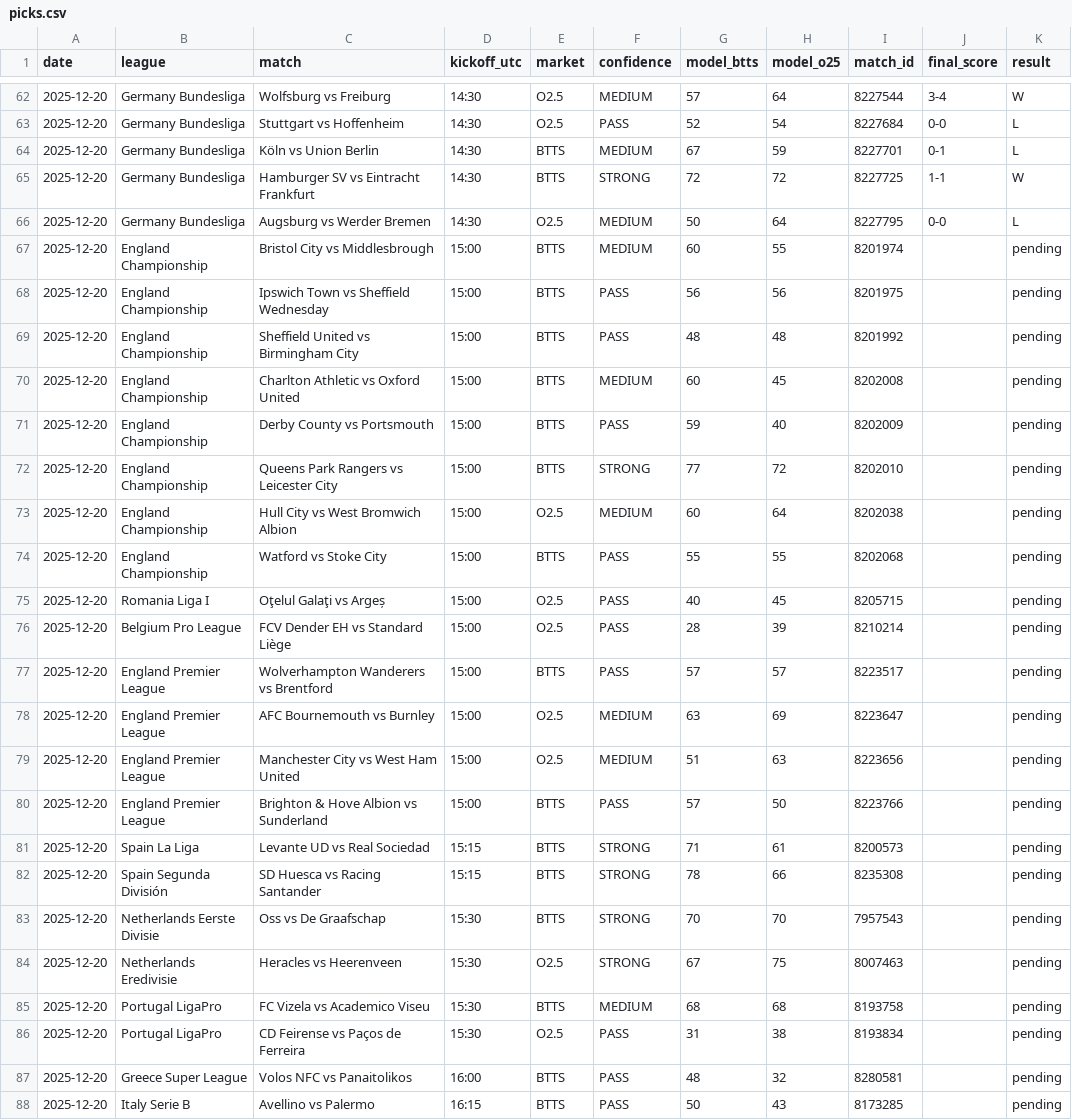
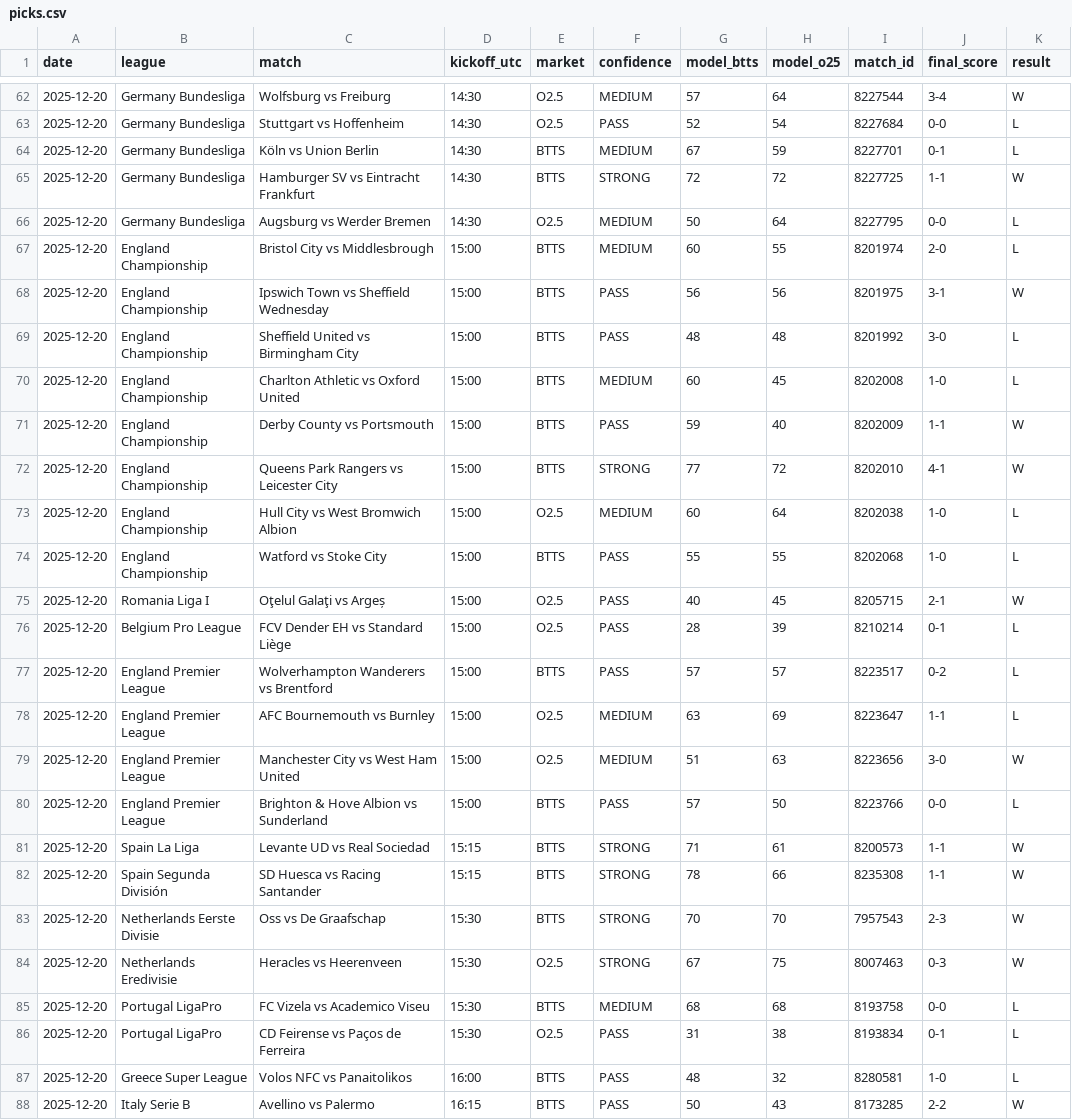
Before and after one commit to papazerg/footystats-lab, a CSV file: data/results/picks.csv, drawn as a sheet; only a part is shown, gaps mark what is left out; the diff covers the shown part only.

Commit message:
Finalize results for 2025-12-20

```diff
--- a/data/results/picks.csv
+++ b/data/results/picks.csv
@@ -66,23 +66,23 @@ date,league,match,kickoff_utc,market,confidence,model_btts,model_o25,match_id,fi
 2025-12-20,Germany Bundesliga,Augsburg vs Werder Bremen,14:30,O2.5,MEDIUM,50,64,8227795,0-0,L
-2025-12-20,England Championship,Bristol City vs Middlesbrough,15:00,BTTS,MEDIUM,60,55,8201974,"",pending
-2025-12-20,England Championship,Ipswich Town vs Sheffield Wednesday,15:00,BTTS,PASS,56,56,8201975,"",pending
-2025-12-20,England Championship,Sheffield United vs Birmingham City,15:00,BTTS,PASS,48,48,8201992,"",pending
-2025-12-20,England Championship,Charlton Athletic vs Oxford United,15:00,BTTS,MEDIUM,60,45,8202008,"",pending
-2025-12-20,England Championship,Derby County vs Portsmouth,15:00,BTTS,PASS,59,40,8202009,"",pending
-2025-12-20,England Championship,Queens Park Rangers vs Leicester City,15:00,BTTS,STRONG,77,72,8202010,"",pending
-2025-12-20,England Championship,Hull City vs West Bromwich Albion,15:00,O2.5,MEDIUM,60,64,8202038,"",pending
-2025-12-20,England Championship,Watford vs Stoke City,15:00,BTTS,PASS,55,55,8202068,"",pending
-2025-12-20,Romania Liga I,Oţelul Galaţi vs Argeș,15:00,O2.5,PASS,40,45,8205715,"",pending
-2025-12-20,Belgium Pro League,FCV Dender EH vs Standard Liège,15:00,O2.5,PASS,28,39,8210214,"",pending
-2025-12-20,England Premier League,Wolverhampton Wanderers vs Brentford,15:00,BTTS,PASS,57,57,8223517,"",pending
-2025-12-20,England Premier League,AFC Bournemouth vs Burnley,15:00,O2.5,MEDIUM,63,69,8223647,"",pending
-2025-12-20,England Premier League,Manchester City vs West Ham United,15:00,O2.5,MEDIUM,51,63,8223656,"",pending
-2025-12-20,England Premier League,Brighton & Hove Albion vs Sunderland,15:00,BTTS,PASS,57,50,8223766,"",pending
-2025-12-20,Spain La Liga,Levante UD vs Real Sociedad,15:15,BTTS,STRONG,71,61,8200573,"",pending
-2025-12-20,Spain Segunda División,SD Huesca vs Racing Santander,15:15,BTTS,STRONG,78,66,8235308,"",pending
-2025-12-20,Netherlands Eerste Divisie,Oss vs De Graafschap,15:30,BTTS,STRONG,70,70,7957543,"",pending
-2025-12-20,Netherlands Eredivisie,Heracles vs Heerenveen,15:30,O2.5,STRONG,67,75,8007463,"",pending
-2025-12-20,Portugal LigaPro,FC Vizela vs Academico Viseu,15:30,BTTS,MEDIUM,68,68,8193758,"",pending
-2025-12-20,Portugal LigaPro,CD Feirense vs Paços de Ferreira,15:30,O2.5,PASS,31,38,8193834,"",pending
-2025-12-20,Greece Super League,Volos NFC vs Panaitolikos,16:00,BTTS,PASS,48,32,8280581,"",pending
-2025-12-20,Italy Serie B,Avellino vs Palermo,16:15,BTTS,PASS,50,43,8173285,"",pending
+2025-12-20,England Championship,Bristol City vs Middlesbrough,15:00,BTTS,MEDIUM,60,55,8201974,2-0,L
+2025-12-20,England Championship,Ipswich Town vs Sheffield Wednesday,15:00,BTTS,PASS,56,56,8201975,3-1,W
+2025-12-20,England Championship,Sheffield United vs Birmingham City,15:00,BTTS,PASS,48,48,8201992,3-0,L
+2025-12-20,England Championship,Charlton Athletic vs Oxford United,15:00,BTTS,MEDIUM,60,45,8202008,1-0,L
+2025-12-20,England Championship,Derby County vs Portsmouth,15:00,BTTS,PASS,59,40,8202009,1-1,W
+2025-12-20,England Championship,Queens Park Rangers vs Leicester City,15:00,BTTS,STRONG,77,72,8202010,4-1,W
+2025-12-20,England Championship,Hull City vs West Bromwich Albion,15:00,O2.5,MEDIUM,60,64,8202038,1-0,L
+2025-12-20,England Championship,Watford vs Stoke City,15:00,BTTS,PASS,55,55,8202068,1-0,L
+2025-12-20,Romania Liga I,Oţelul Galaţi vs Argeș,15:00,O2.5,PASS,40,45,8205715,2-1,W
+2025-12-20,Belgium Pro League,FCV Dender EH vs Standard Liège,15:00,O2.5,PASS,28,39,8210214,0-1,L
+2025-12-20,England Premier League,Wolverhampton Wanderers vs Brentford,15:00,BTTS,PASS,57,57,8223517,0-2,L
+2025-12-20,England Premier League,AFC Bournemouth vs Burnley,15:00,O2.5,MEDIUM,63,69,8223647,1-1,L
+2025-12-20,England Premier League,Manchester City vs West Ham United,15:00,O2.5,MEDIUM,51,63,8223656,3-0,W
+2025-12-20,England Premier League,Brighton & Hove Albion vs Sunderland,15:00,BTTS,PASS,57,50,8223766,0-0,L
+2025-12-20,Spain La Liga,Levante UD vs Real Sociedad,15:15,BTTS,STRONG,71,61,8200573,1-1,W
+2025-12-20,Spain Segunda División,SD Huesca vs Racing Santander,15:15,BTTS,STRONG,78,66,8235308,1-1,W
+2025-12-20,Netherlands Eerste Divisie,Oss vs De Graafschap,15:30,BTTS,STRONG,70,70,7957543,2-3,W
+2025-12-20,Netherlands Eredivisie,Heracles vs Heerenveen,15:30,O2.5,STRONG,67,75,8007463,0-3,W
+2025-12-20,Portugal LigaPro,FC Vizela vs Academico Viseu,15:30,BTTS,MEDIUM,68,68,8193758,0-0,L
+2025-12-20,Portugal LigaPro,CD Feirense vs Paços de Ferreira,15:30,O2.5,PASS,31,38,8193834,0-1,L
+2025-12-20,Greece Super League,Volos NFC vs Panaitolikos,16:00,BTTS,PASS,48,32,8280581,1-0,L
+2025-12-20,Italy Serie B,Avellino vs Palermo,16:15,BTTS,PASS,50,43,8173285,2-2,W
```
Also changed, not shown: 48 edited cells elsewhere in this file.
